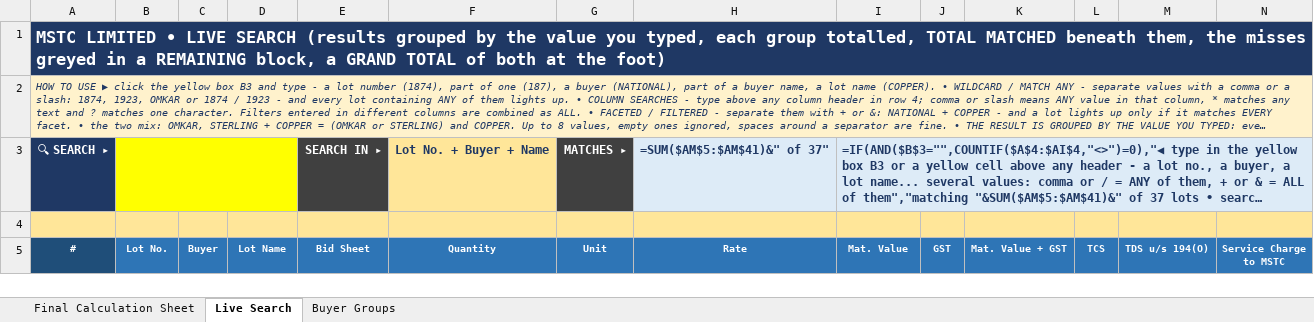
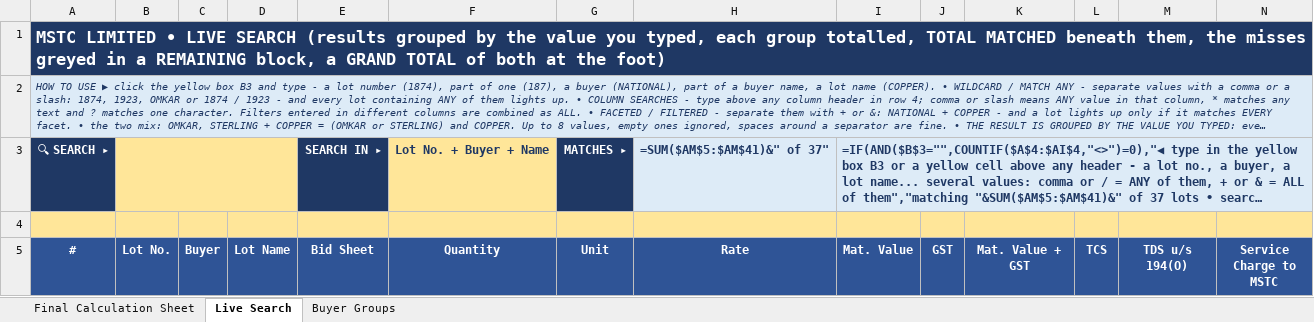
Before and after one commit to piyush4315/09.09.2026, an Excel workbook: Search any withot error.xlsx, sheet Live Search, drawn as a sheet; only a part is shown; long unchanged cells end in …; values as stored, in another font and other column widths than the file's, no borders; formulas without a stored value are shown as written; conditional formats not drawn; the diff covers the shown part only; the diff names each change by its address in the sheet, - before the commit and + after, or states it on an @@ line.

Commit message:
Refine colour system on Buyer Groups and Live Search
- One navy family: mid-navy headers, dark-navy subtotals/TOTAL
  (TOTAL distinguished by size + double top border), pine GRAND
- Muted status tints: sage SETTLED, blush OUTSTANDING/dues
  (replacing default Excel red/green)
- Single gold search highlight on both sheets; soft-amber boxes
  unified; ice banner and info chips; subtle frost row banding
- Fixed strays: mismatched #/AI header colours, grey labels,
  pure-yellow main box. Formulas untouched.

Co-authored-by: arena-agent <297053741+arena-agent@users.noreply.github.com>

```diff
--- a/Search any withot error.xlsx (sheet Live Search)
+++ b/Search any withot error.xlsx (sheet Live Search)
-A2 fill: #FFF2CC
+A2 fill: #DDEBF7
-B3 fill: #FFFF00
+B3 fill: #FFE699
-E3 fill: #404040
+E3 fill: #1F3864
-G3 fill: #404040
+G3 fill: #1F3864
@@ A5:N5 text size: larger @@
-A5 fill: #1F4E79
+A5 fill: #2F5496
-B5:N5 fill: #2E75B6
+B5:N5 fill: #2F5496
```
Also changed, not shown: cell formats elsewhere in this sheet, sheet Buyer Groups.
